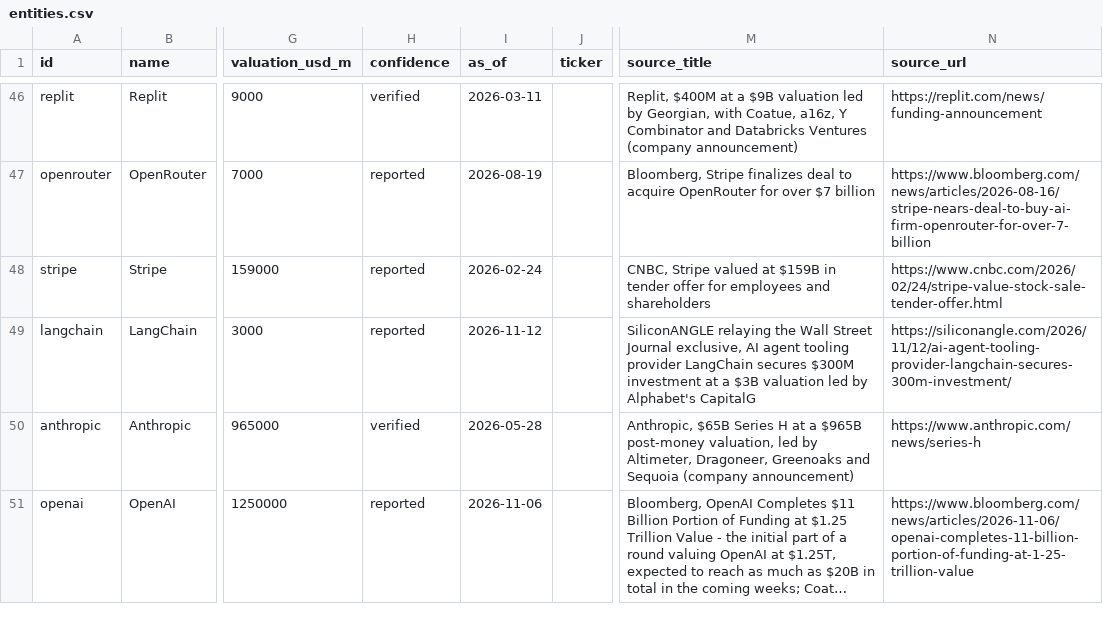
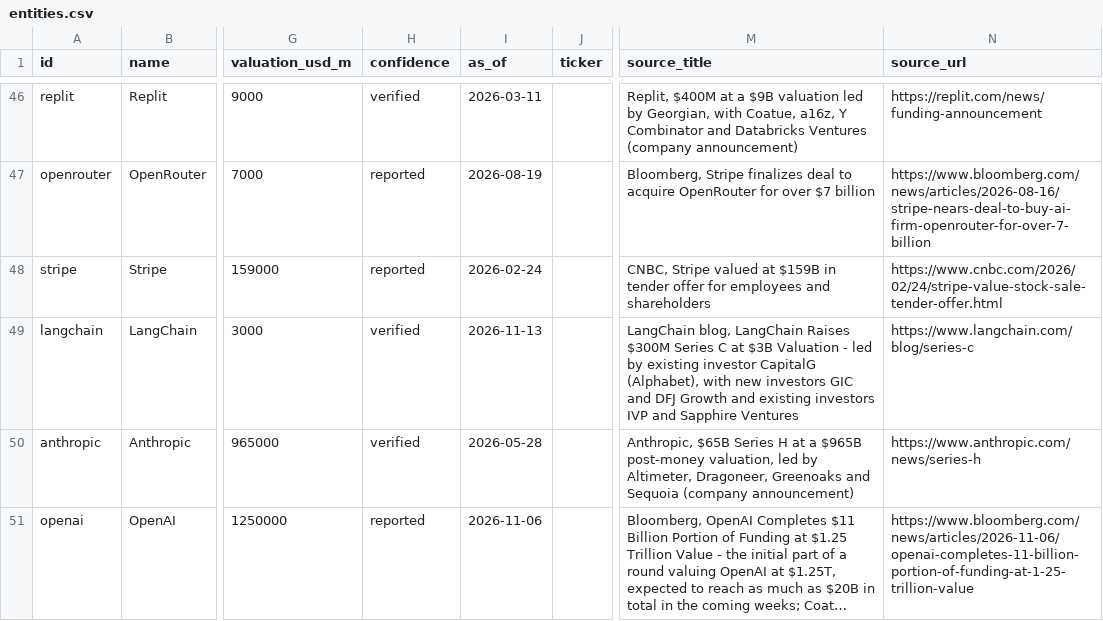
Before and after one commit to hanl1/stateofai-data, a CSV file: entities.csv, drawn as a sheet; only a part is shown, gaps mark what is left out; long unchanged cells end in …; the diff names each change by its address in the sheet, - before the commit and + after, or states it on an @@ line.

```diff
--- a/entities.csv
+++ b/entities.csv
-H49 (confidence): reported
+H49 (confidence): verified
-I49 (as_of): 2026-11-12
+I49 (as_of): 2026-11-13
-M49 (source_title): SiliconANGLE relaying the Wall Street Journal exclusive, AI agent tooling provider LangChain secures $300M investment at a $3B valuation led by Alphabet's CapitalG
+M49 (source_title): LangChain blog, LangChain Raises $300M Series C at $3B Valuation - led by existing investor CapitalG (Alphabet), with new investors GIC and DFJ Growth and existing investors IVP and Sapphire Ventures
-N49 (source_url): https://siliconangle.com/2026/11/12/ai-agent-tooling-provider-langchain-secures-300m-investment/
+N49 (source_url): https://www.langchain.com/blog/series-c
```
Also changed, not shown: relations.csv, sources.csv, 2 other files.
